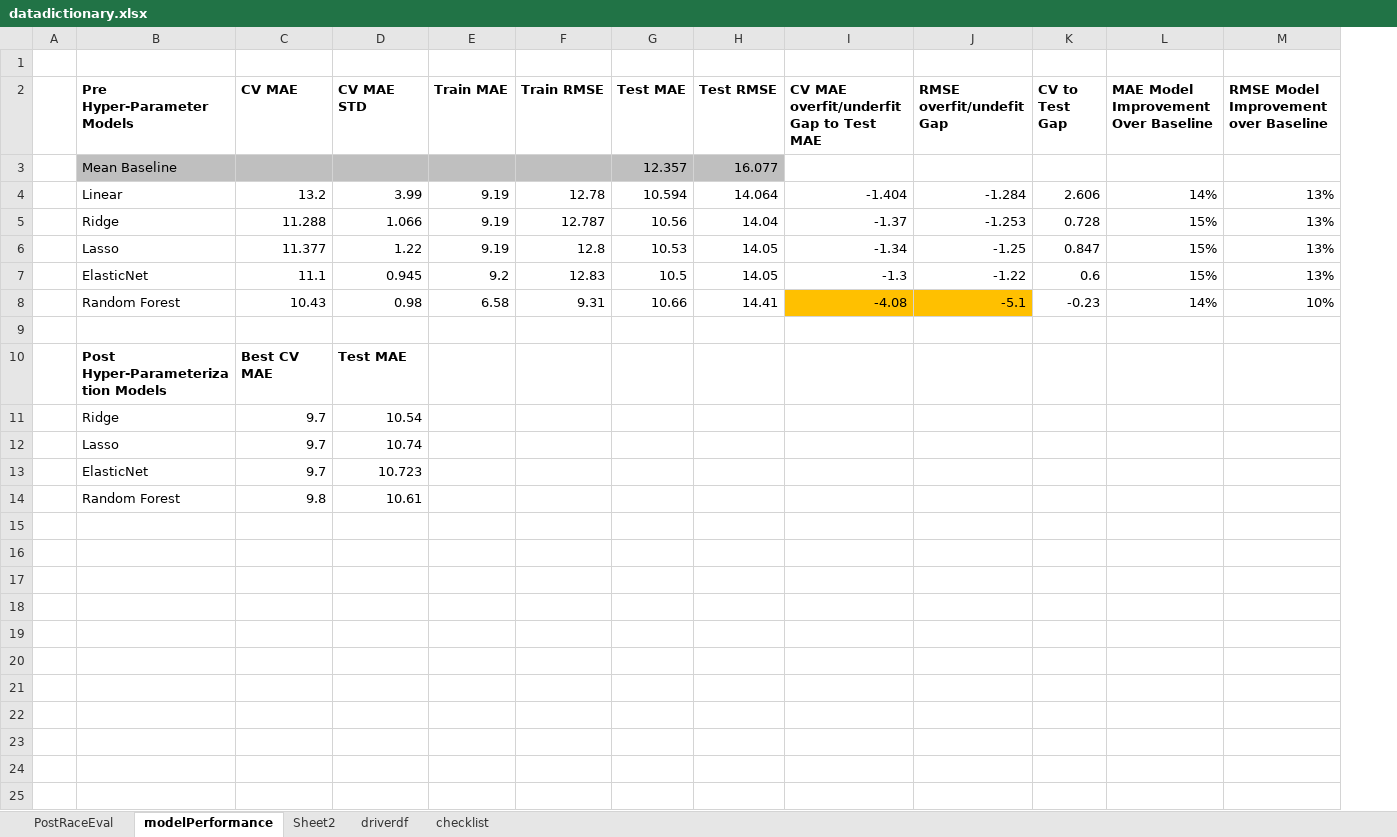
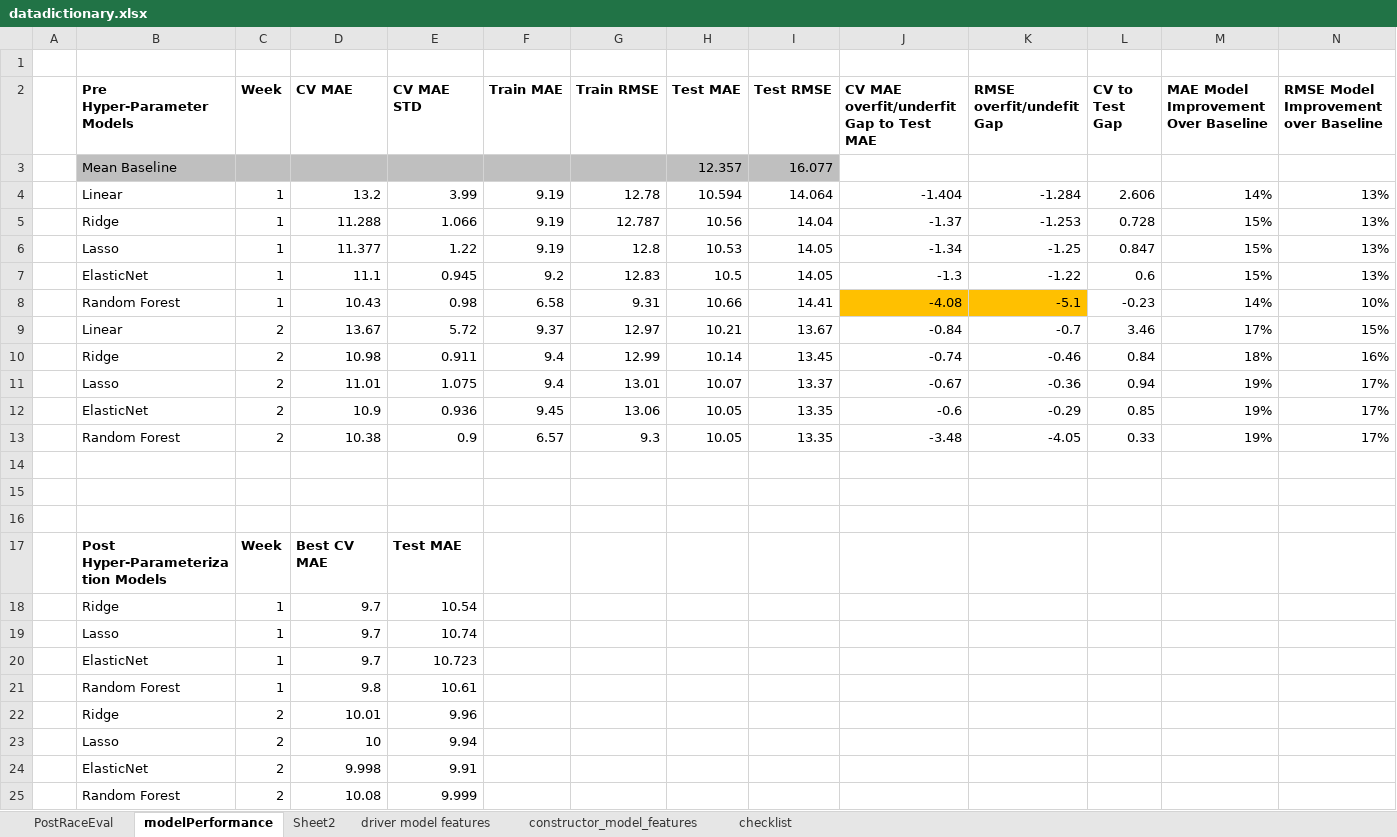
Before and after one commit to jguptil1/F1Fantasy, an Excel workbook: data/other/datadictionary.xlsx, sheet modelPerformance, drawn as a sheet; values as stored, in another font and other column widths than the file's, no borders; charts and pictures not drawn; the diff names each change by its address in the sheet, - before the commit and + after, or states it on an @@ line.

Commit message:
Elo Feature Added/Model updated and Ran

```diff
--- a/data/other/datadictionary.xlsx (sheet modelPerformance)
+++ b/data/other/datadictionary.xlsx (sheet modelPerformance)
-sheet tab: driverdf
+sheet tab: driver model features
+sheet tab: constructor_model_features
+column C (Week), rows 4-8: all 1; rows 17-21: Week | 1 | 1 | 1 | 1
+row 9:  | Linear | 2 | 13.67 | 5.72 | 9.37 | 12.97 | 10.21 | 13.67 | -0.84 | -0.7 | 3.46 | 17% | 15%
+row 10:  | Ridge | 2 | 10.98 | 0.911 | 9.4 | 12.99 | 10.14 | 13.45 | -0.74 | -0.46 | 0.84 | 18% | 16%
+row 11:  | Lasso | 2 | 11.01 | 1.075 | 9.4 | 13.01 | 10.07 | 13.37 | -0.67 | -0.36 | 0.94 | 19% | 17%
+row 12:  | ElasticNet | 2 | 10.9 | 0.936 | 9.45 | 13.06 | 10.05 | 13.35 | -0.6 | -0.29 | 0.85 | 19% | 17%
+row 13:  | Random Forest | 2 | 10.38 | 0.9 | 6.57 | 9.3 | 10.05 | 13.35 | -3.48 | -4.05 | 0.33 | 19% | 17%
+row 14: (empty)
+row 15: (empty)
+row 22:  | Ridge | 2 | 10.01 | 9.96
+row 23:  | Lasso | 2 | 10 | 9.94
+row 24:  | ElasticNet | 2 | 9.998 | 9.91
+row 25:  | Random Forest | 2 | 10.08 | 9.999
```
Also changed, not shown: sheet driver model features, sheet checklist, formulas that keep their value, charts or pictures, 7 other files.
